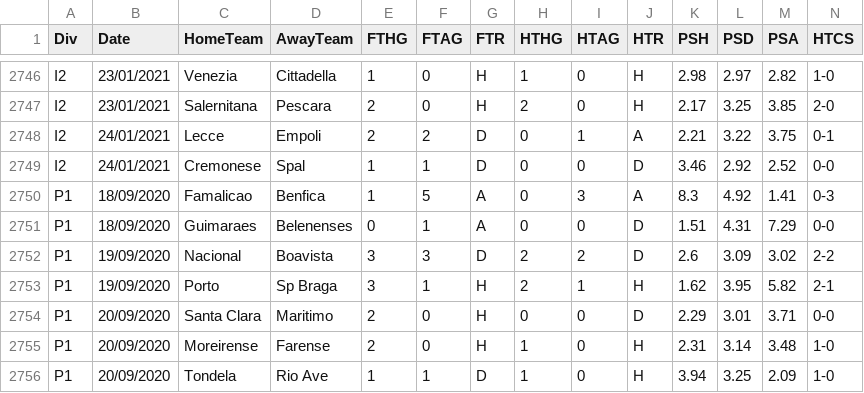
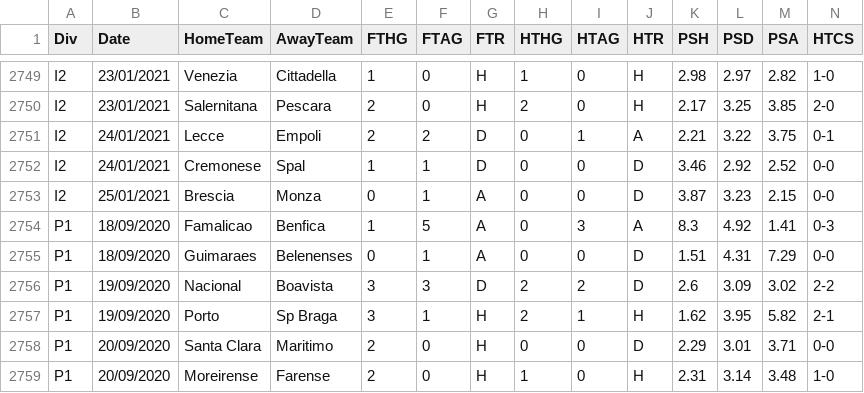
Before and after one commit to gitboyzorro5/FDAS, a CSV file: allteams20202021.csv, drawn as a sheet; only a part is shown, gaps mark what is left out; the shorter side is filled out with more unchanged rows; rows hold the shown columns only; the diff covers the shown part only; the diff names each change by its address in the sheet, - before the commit and + after, or states it on an @@ line.

```diff
--- a/allteams20202021.csv
+++ b/allteams20202021.csv
+row 2753: I2 | 25/01/2021 | Brescia | Monza | 0 | 1 | A | 0 | 0 | D | 3.87 | 3.23 | 2.15 | 0-0
```
Also changed, not shown: 10 added rows elsewhere in this file, I2.csv, P1.csv, 21 other files.
